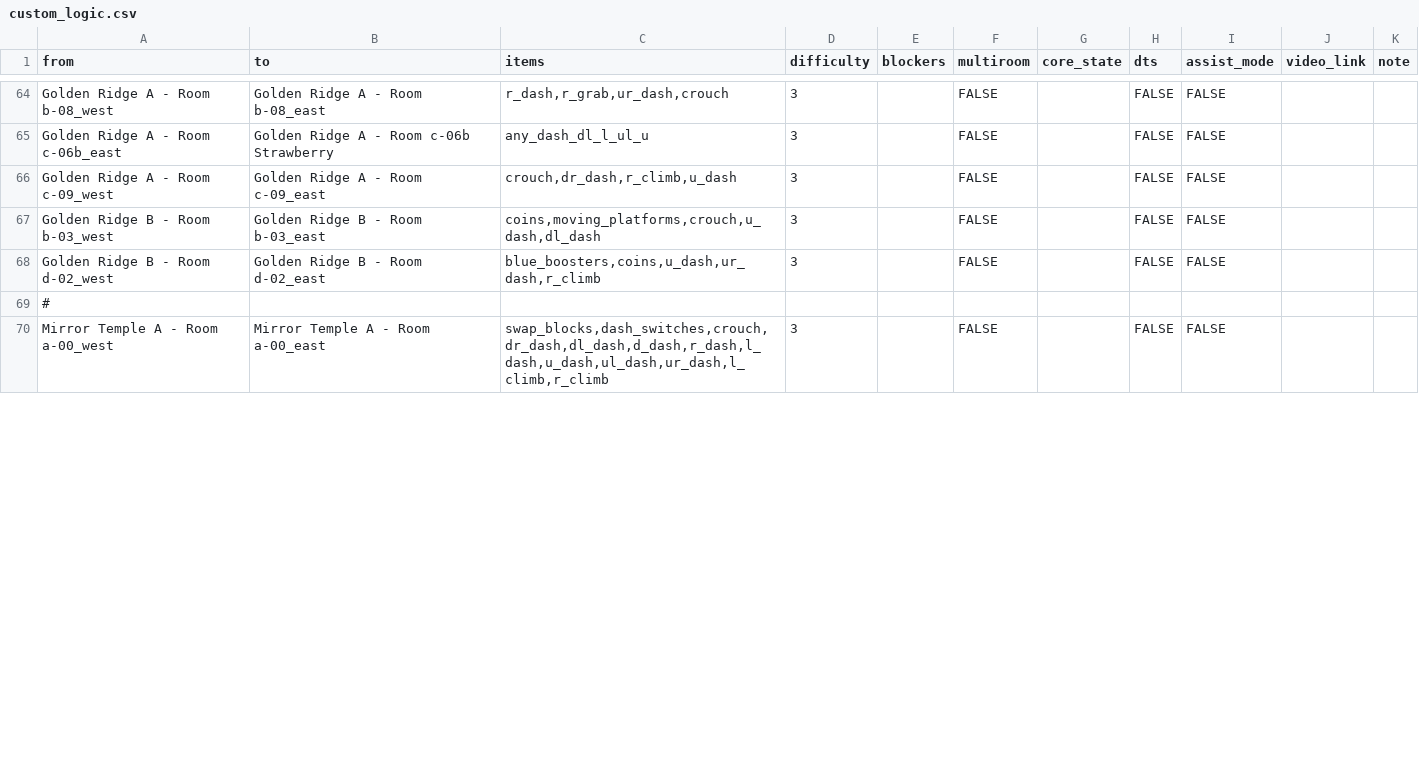
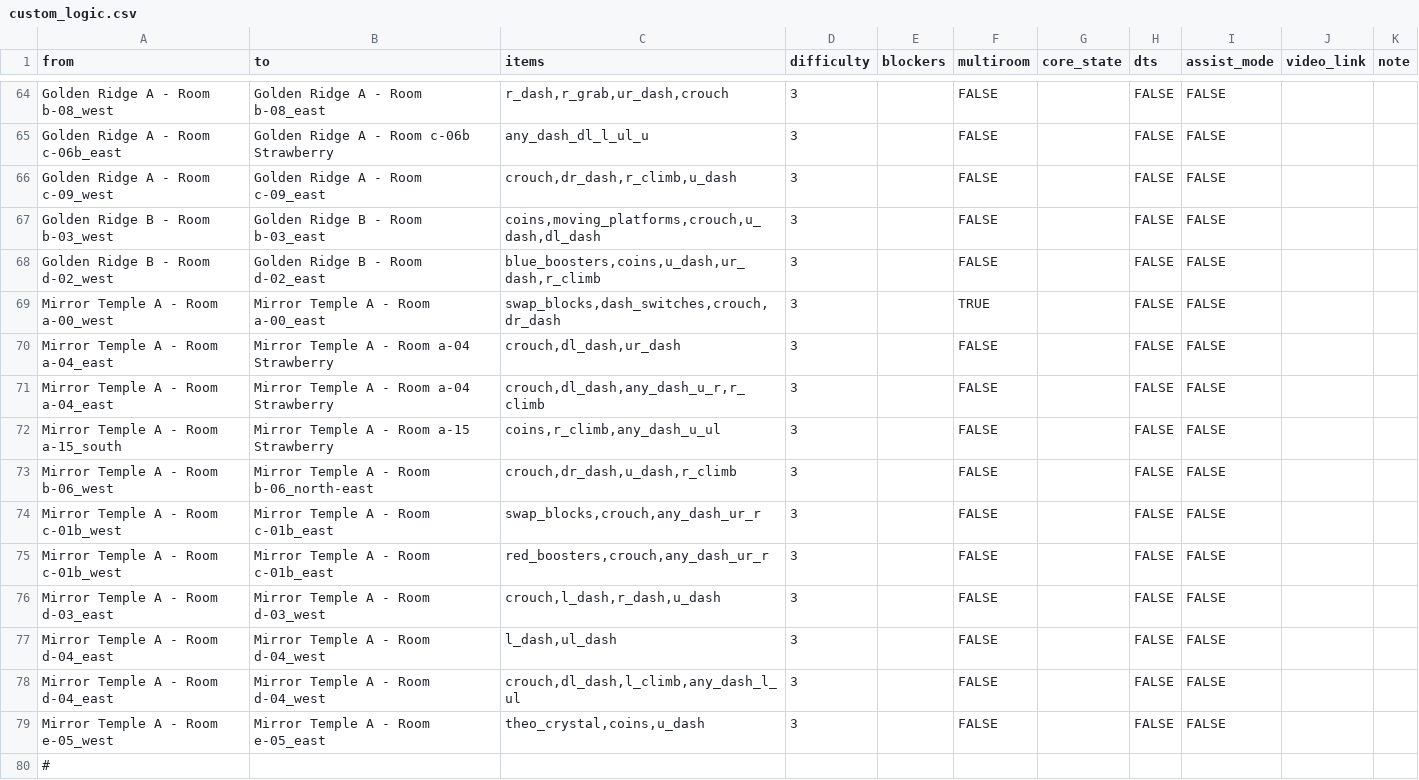
Before and after one commit to Zeeveez/CelesteOpenWorldPoptracker, a CSV file: scripts/logic/custom_logic.csv, drawn as a sheet; only a part is shown, gaps mark what is left out; removed rows and columns are numbered as before the commit, all else as after; the diff covers the shown part only; the diff names each change by its address in the sheet, - before the commit and + after, or states it on an @@ line.

Commit message:
5A OOL

```diff
--- a/scripts/logic/custom_logic.csv
+++ b/scripts/logic/custom_logic.csv
+row 69: Mirror Temple A - Room a-00_west | Mirror Temple A - Room a-00_east | swap_blocks,dash_switches,crouch,dr_dash | 3 |  | TRUE |  | FALSE | FALSE
+row 70: Mirror Temple A - Room a-04_east | Mirror Temple A - Room a-04 Strawberry | crouch,dl_dash,ur_dash | 3 |  | FALSE |  | FALSE | FALSE
+row 71: Mirror Temple A - Room a-04_east | Mirror Temple A - Room a-04 Strawberry | crouch,dl_dash,any_dash_u_r,r_climb | 3 |  | FALSE |  | FALSE | FALSE
+row 72: Mirror Temple A - Room a-15_south | Mirror Temple A - Room a-15 Strawberry | coins,r_climb,any_dash_u_ul | 3 |  | FALSE |  | FALSE | FALSE
+row 73: Mirror Temple A - Room b-06_west | Mirror Temple A - Room b-06_north-east | crouch,dr_dash,u_dash,r_climb | 3 |  | FALSE |  | FALSE | FALSE
+row 74: Mirror Temple A - Room c-01b_west | Mirror Temple A - Room c-01b_east | swap_blocks,crouch,any_dash_ur_r | 3 |  | FALSE |  | FALSE | FALSE
+row 75: Mirror Temple A - Room c-01b_west | Mirror Temple A - Room c-01b_east | red_boosters,crouch,any_dash_ur_r | 3 |  | FALSE |  | FALSE | FALSE
+row 76: Mirror Temple A - Room d-03_east | Mirror Temple A - Room d-03_west | crouch,l_dash,r_dash,u_dash | 3 |  | FALSE |  | FALSE | FALSE
+row 77: Mirror Temple A - Room d-04_east | Mirror Temple A - Room d-04_west | l_dash,ul_dash | 3 |  | FALSE |  | FALSE | FALSE
+row 78: Mirror Temple A - Room d-04_east | Mirror Temple A - Room d-04_west | crouch,dl_dash,l_climb,any_dash_l_ul | 3 |  | FALSE |  | FALSE | FALSE
+row 79: Mirror Temple A - Room e-05_west | Mirror Temple A - Room e-05_east | theo_crystal,coins,u_dash | 3 |  | FALSE |  | FALSE | FALSE
-row 70: Mirror Temple A - Room a-00_west | Mirror Temple A - Room a-00_east | swap_blocks,dash_switches,crouch,dr_dash,dl_dash,d_dash,r_dash,l_dash,u_dash,ul_dash,ur_dash,l_climb,r_climb | 3 |  | FALSE |  | FALSE | FALSE
```
Also changed, not shown: 12 removed rows elsewhere in this file.
